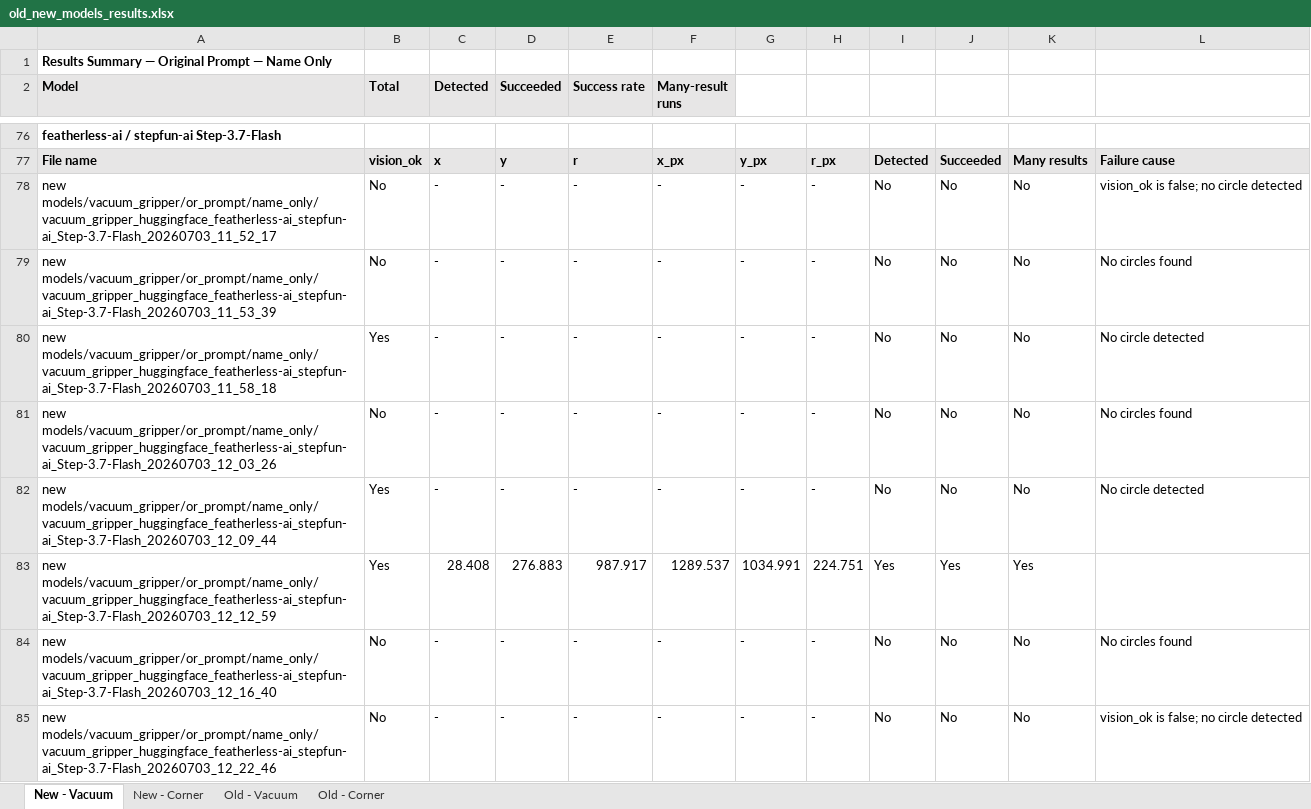
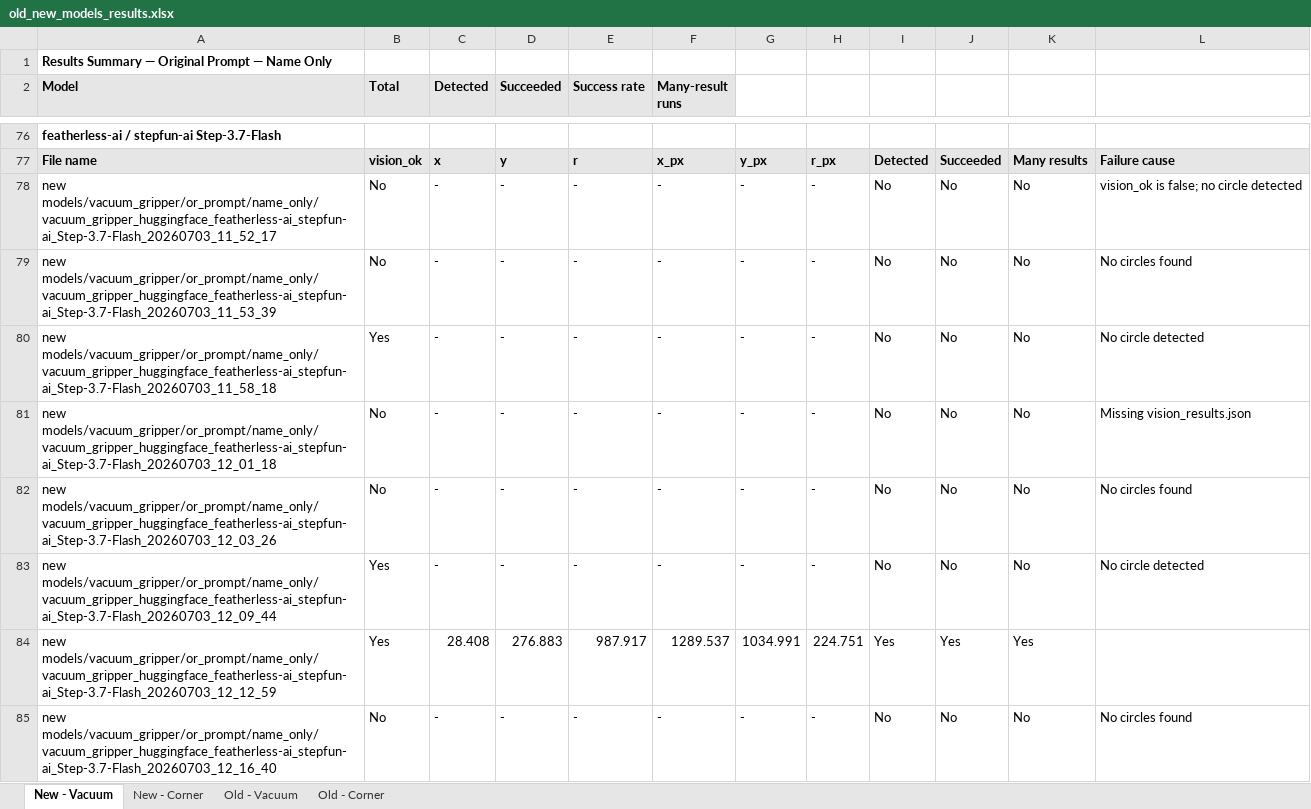
Before and after one commit to mohammedat-04/match-pm, an Excel workbook: old_new_models_results.xlsx, sheet New - Vacuum, drawn as a sheet; only a part is shown, gaps mark what is left out; the shorter side is filled out with more unchanged rows; values as stored, in another font and other column widths than the file's, no borders; the diff covers the shown part only; the diff names each change by its address in the sheet, - before the commit and + after, or states it on an @@ line.

```diff
--- a/old_new_models_results.xlsx (sheet New - Vacuum)
+++ b/old_new_models_results.xlsx (sheet New - Vacuum)
+row 81: new models/vacuum_gripper/or_prompt/name_only/vacuum_gripper_huggingface_featherless-ai_stepfun-ai_Step-3.7-Flash_20260703_12_01_18 | No | - | - | - | - | - | - | No | No | No | Missing vision_results.json
```
Also changed, not shown: 11 added rows and 12 edited cells elsewhere in this sheet, sheet New - Corner, 5 other files.
